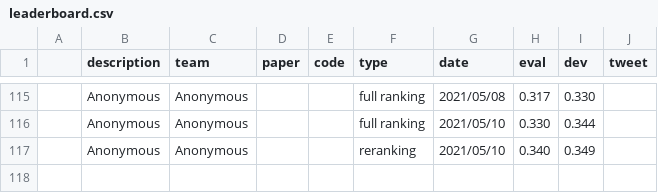
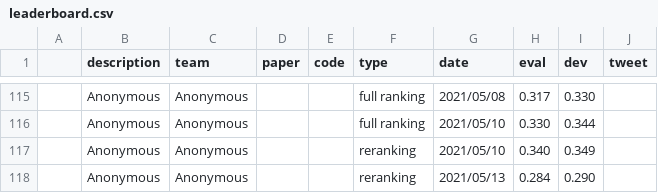
Before and after one commit to microsoft/MSMARCO-Passage-Ranking-Submissions, a CSV file: leaderboard/leaderboard.csv, drawn as a sheet; only a part is shown, gaps mark what is left out; the diff names each change by its address in the sheet, - before the commit and + after, or states it on an @@ line.

Commit message:
Update leaderboard.csv

```diff
--- a/leaderboard/leaderboard.csv
+++ b/leaderboard/leaderboard.csv
+row 118:  | Anonymous | Anonymous |  |  | reranking | 2021/05/13 | 0.284 | 0.290
```
